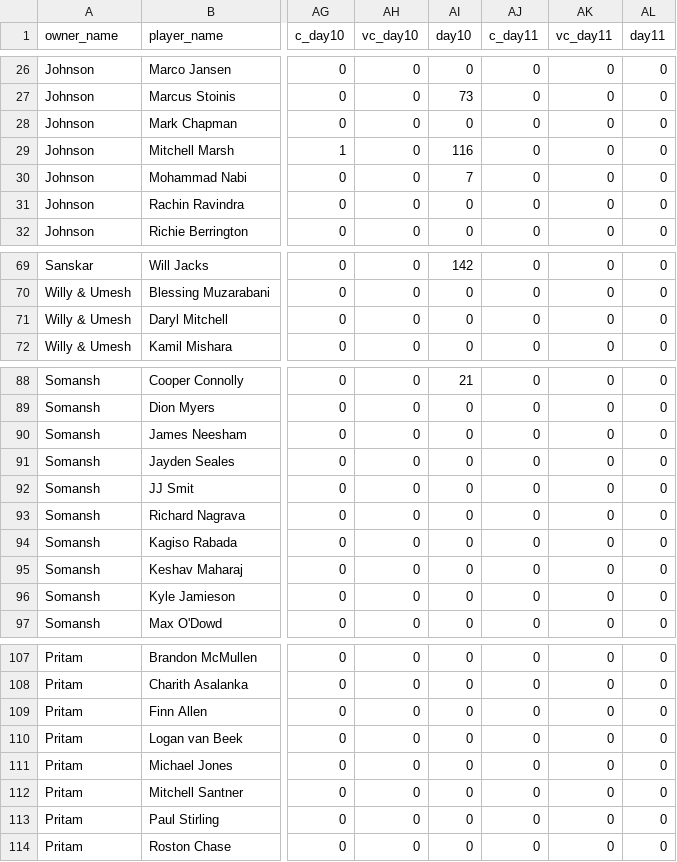
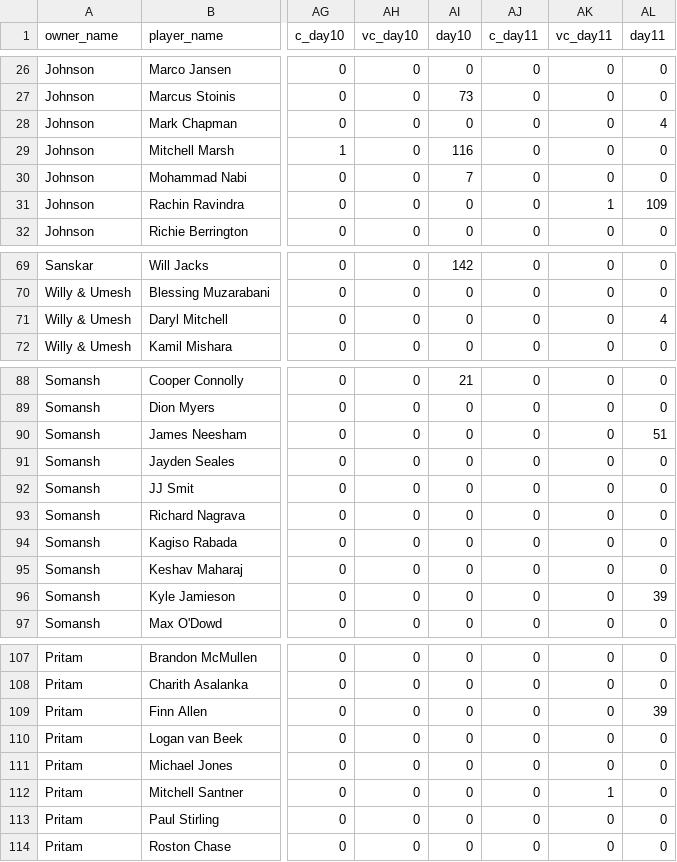
Before and after one commit to AsifCodeBank123/t20_points_dashboard, a CSV file: data/points_new.csv, drawn as a sheet; only a part is shown, gaps mark what is left out; the diff covers the shown part only; the diff names each change by its address in the sheet, - before the commit and + after, or states it on an @@ line.

Commit message:
nz vs canada points updated

```diff
--- a/data/points_new.csv
+++ b/data/points_new.csv
-AL28 (day11): 0
+AL28 (day11): 4
-AK31 (vc_day11): 0
+AK31 (vc_day11): 1
-AL31 (day11): 0
+AL31 (day11): 109
-AL71 (day11): 0
+AL71 (day11): 4
-AL90 (day11): 0
+AL90 (day11): 51
-AL96 (day11): 0
+AL96 (day11): 39
-AL109 (day11): 0
+AL109 (day11): 39
-AK112 (vc_day11): 0
+AK112 (vc_day11): 1
```
Also changed, not shown: 3 edited cells elsewhere in this file.
